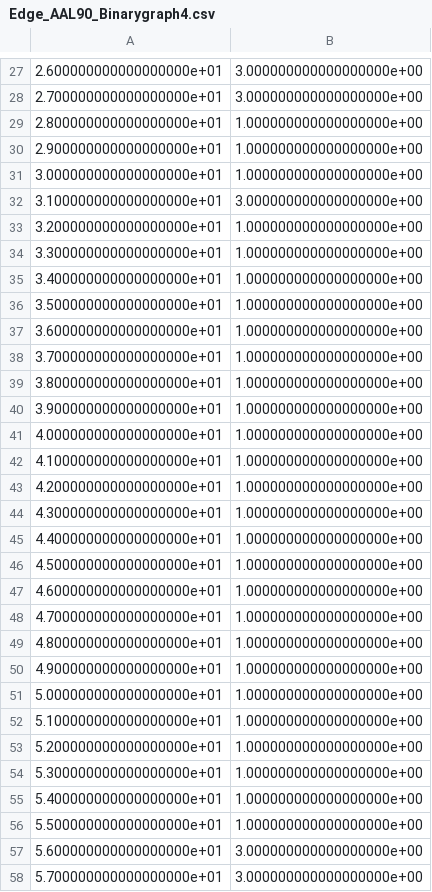
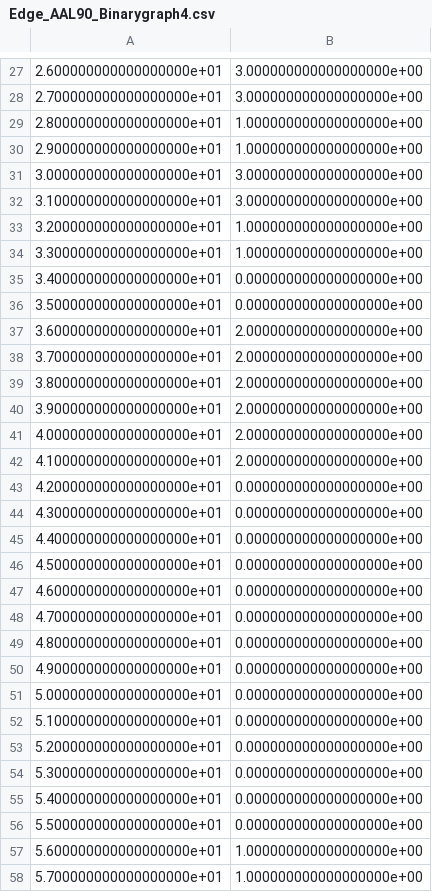
Before and after one commit to qc-lab/QHyper, a CSV file: demo/demo_output/Edge_AAL90_Binarygraph4.csv, drawn as a sheet; only a part is shown, gaps mark what is left out; the diff covers the shown part only.

```diff
--- a/demo/demo_output/Edge_AAL90_Binarygraph4.csv
+++ b/demo/demo_output/Edge_AAL90_Binarygraph4.csv
@@ -30,3 +30,3 @@
 2.900000000000000000e+01,1.000000000000000000e+00
-3.000000000000000000e+01,1.000000000000000000e+00
+3.000000000000000000e+01,3.000000000000000000e+00
 3.100000000000000000e+01,3.000000000000000000e+00
@@ -34,25 +34,25 @@
 3.300000000000000000e+01,1.000000000000000000e+00
-3.400000000000000000e+01,1.000000000000000000e+00
-3.500000000000000000e+01,1.000000000000000000e+00
-3.600000000000000000e+01,1.000000000000000000e+00
-3.700000000000000000e+01,1.000000000000000000e+00
-3.800000000000000000e+01,1.000000000000000000e+00
-3.900000000000000000e+01,1.000000000000000000e+00
-4.000000000000000000e+01,1.000000000000000000e+00
-4.100000000000000000e+01,1.000000000000000000e+00
-4.200000000000000000e+01,1.000000000000000000e+00
-4.300000000000000000e+01,1.000000000000000000e+00
-4.400000000000000000e+01,1.000000000000000000e+00
-4.500000000000000000e+01,1.000000000000000000e+00
-4.600000000000000000e+01,1.000000000000000000e+00
-4.700000000000000000e+01,1.000000000000000000e+00
-4.800000000000000000e+01,1.000000000000000000e+00
-4.900000000000000000e+01,1.000000000000000000e+00
-5.000000000000000000e+01,1.000000000000000000e+00
-5.100000000000000000e+01,1.000000000000000000e+00
-5.200000000000000000e+01,1.000000000000000000e+00
-5.300000000000000000e+01,1.000000000000000000e+00
-5.400000000000000000e+01,1.000000000000000000e+00
-5.500000000000000000e+01,1.000000000000000000e+00
-5.600000000000000000e+01,3.000000000000000000e+00
-5.700000000000000000e+01,3.000000000000000000e+00
+3.400000000000000000e+01,0.000000000000000000e+00
+3.500000000000000000e+01,0.000000000000000000e+00
+3.600000000000000000e+01,2.000000000000000000e+00
+3.700000000000000000e+01,2.000000000000000000e+00
+3.800000000000000000e+01,2.000000000000000000e+00
+3.900000000000000000e+01,2.000000000000000000e+00
+4.000000000000000000e+01,2.000000000000000000e+00
+4.100000000000000000e+01,2.000000000000000000e+00
+4.200000000000000000e+01,0.000000000000000000e+00
+4.300000000000000000e+01,0.000000000000000000e+00
+4.400000000000000000e+01,0.000000000000000000e+00
+4.500000000000000000e+01,0.000000000000000000e+00
+4.600000000000000000e+01,0.000000000000000000e+00
+4.700000000000000000e+01,0.000000000000000000e+00
+4.800000000000000000e+01,0.000000000000000000e+00
+4.900000000000000000e+01,0.000000000000000000e+00
+5.000000000000000000e+01,0.000000000000000000e+00
+5.100000000000000000e+01,0.000000000000000000e+00
+5.200000000000000000e+01,0.000000000000000000e+00
+5.300000000000000000e+01,0.000000000000000000e+00
+5.400000000000000000e+01,0.000000000000000000e+00
+5.500000000000000000e+01,0.000000000000000000e+00
+5.600000000000000000e+01,1.000000000000000000e+00
+5.700000000000000000e+01,1.000000000000000000e+00
```
Also changed, not shown: 38 edited cells elsewhere in this file, 7 other files.
